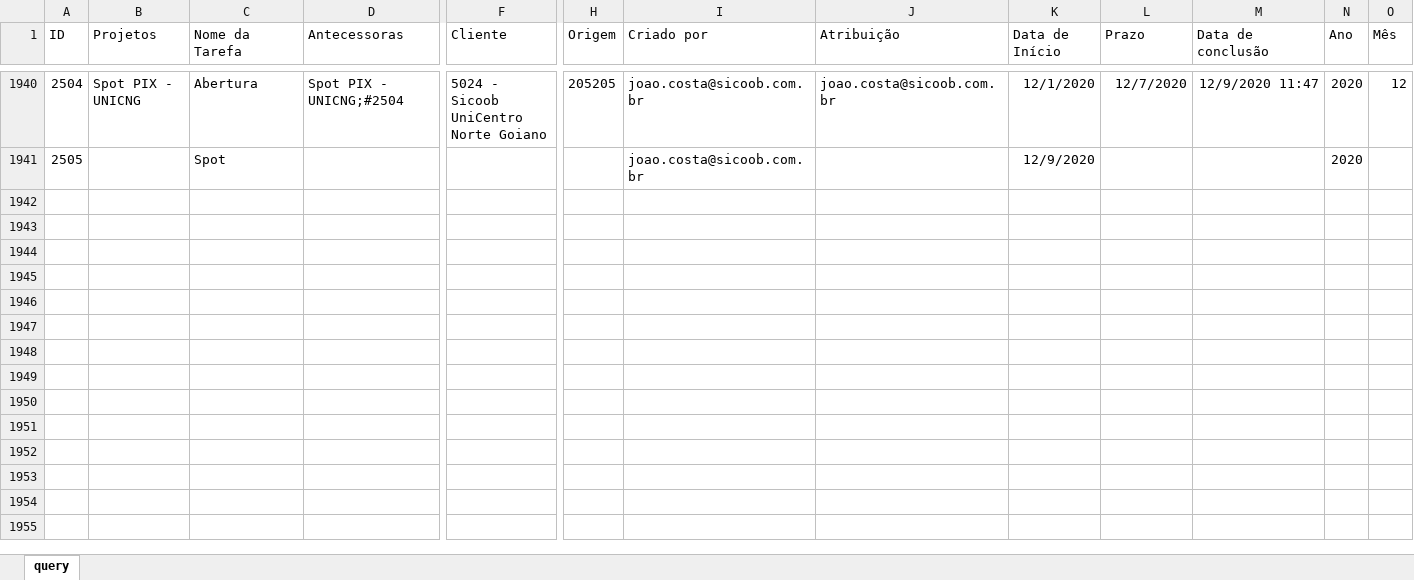
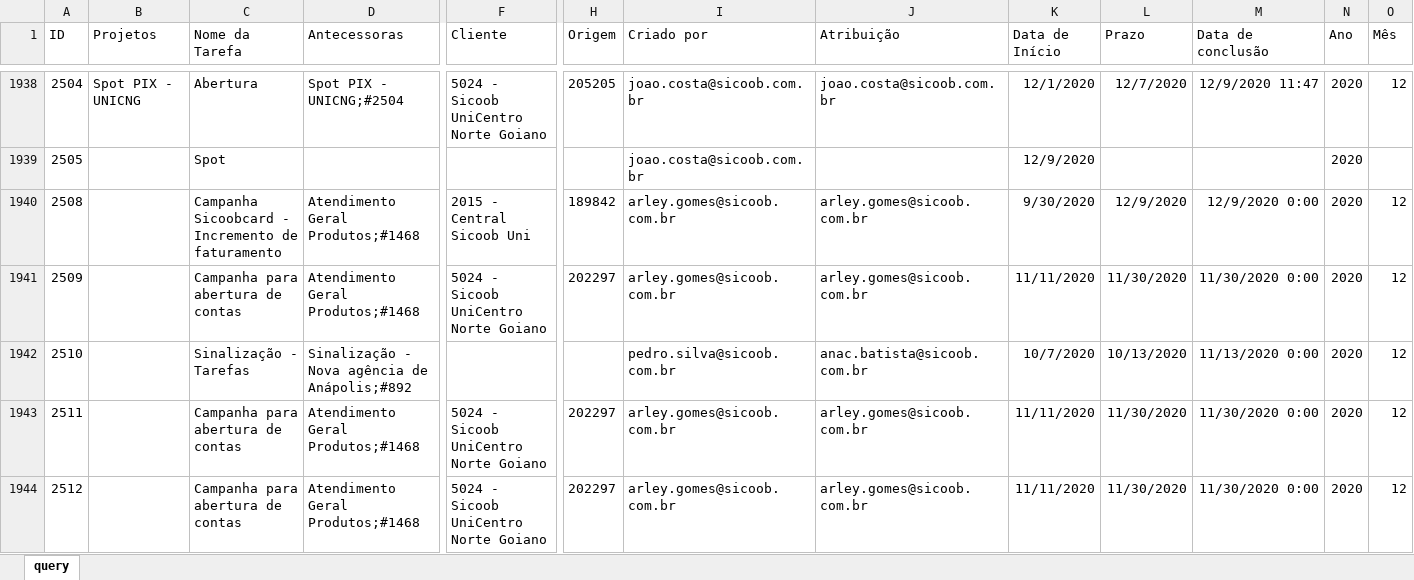
Before and after one commit to pedro-longhin/Repository, an Excel workbook: sharepoint.xlsx, sheet query, drawn as a sheet; only a part is shown, gaps mark what is left out; values as stored, in another font and other column widths than the file's, no borders; table styles not drawn; rows hold the shown columns only; the diff covers the shown part only; the diff names each change by its address in the sheet, - before the commit and + after, or states it on an @@ line.

Commit message:
sharepoint data

```diff
--- a/sharepoint.xlsx (sheet query)
+++ b/sharepoint.xlsx (sheet query)
+row 1940: 2508 |  | Campanha Sicoobcard - Incremento de faturamento | Atendimento Geral Produtos;#1468 | 2015 - Central Sicoob Uni | 189842 | arley.gomes@sicoob.com.br | arley.gomes@sicoob.com.br | 9/30/2020 | 12/9/2020 | 12/9/2020 0:00 | 2020 | 12
+row 1941: 2509 |  | Campanha para abertura de contas | Atendimento Geral Produtos;#1468 | 5024 - Sicoob UniCentro Norte Goiano | 202297 | arley.gomes@sicoob.com.br | arley.gomes@sicoob.com.br | 11/11/2020 | 11/30/2020 | 11/30/2020 0:00 | 2020 | 12
+row 1942: 2510 |  | Sinalização - Tarefas | Sinalização - Nova agência de Anápolis;#892 |  |  | pedro.silva@sicoob.com.br | anac.batista@sicoob.com.br | 10/7/2020 | 10/13/2020 | 11/13/2020 0:00 | 2020 | 12
+row 1943: 2511 |  | Campanha para abertura de contas | Atendimento Geral Produtos;#1468 | 5024 - Sicoob UniCentro Norte Goiano | 202297 | arley.gomes@sicoob.com.br | arley.gomes@sicoob.com.br | 11/11/2020 | 11/30/2020 | 11/30/2020 0:00 | 2020 | 12
+row 1944: 2512 |  | Campanha para abertura de contas | Atendimento Geral Produtos;#1468 | 5024 - Sicoob UniCentro Norte Goiano | 202297 | arley.gomes@sicoob.com.br | arley.gomes@sicoob.com.br | 11/11/2020 | 11/30/2020 | 11/30/2020 0:00 | 2020 | 12
```
Also changed, not shown: 4 added rows, 2 removed rows and 20 edited cells elsewhere in this sheet.
